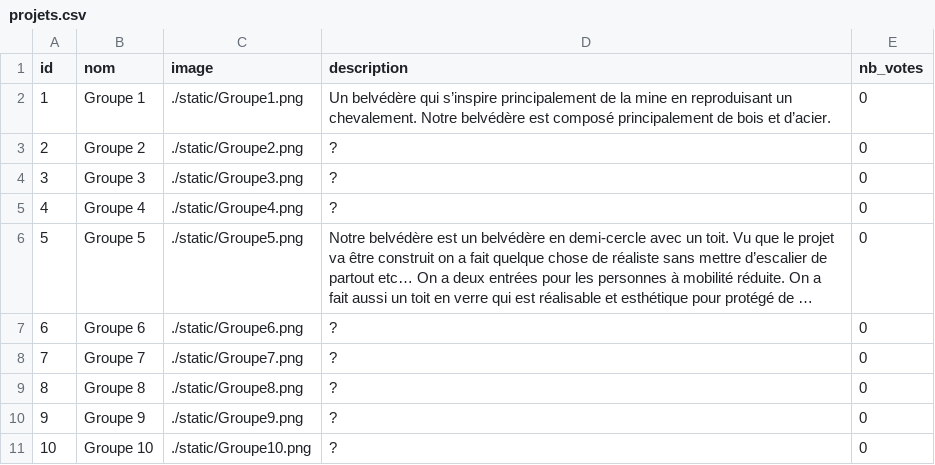
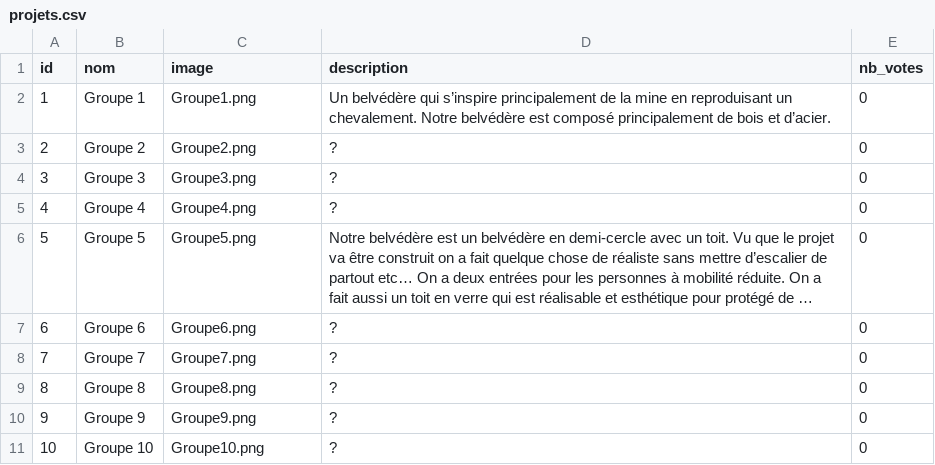
Before and after one commit to slahino/high-ranking-app, a CSV file: projets.csv, drawn as a sheet; long unchanged cells end in …; the diff names each change by its address in the sheet, - before the commit and + after, or states it on an @@ line.

Commit message:
fix bdd

```diff
--- a/projets.csv
+++ b/projets.csv
-C2 (image): ./static/Groupe1.png
+C2 (image): Groupe1.png
-C3 (image): ./static/Groupe2.png
+C3 (image): Groupe2.png
-C4 (image): ./static/Groupe3.png
+C4 (image): Groupe3.png
-C5 (image): ./static/Groupe4.png
+C5 (image): Groupe4.png
-C6 (image): ./static/Groupe5.png
+C6 (image): Groupe5.png
-C7 (image): ./static/Groupe6.png
+C7 (image): Groupe6.png
-C8 (image): ./static/Groupe7.png
+C8 (image): Groupe7.png
-C9 (image): ./static/Groupe8.png
+C9 (image): Groupe8.png
-C10 (image): ./static/Groupe9.png
+C10 (image): Groupe9.png
-C11 (image): ./static/Groupe10.png
+C11 (image): Groupe10.png
```
